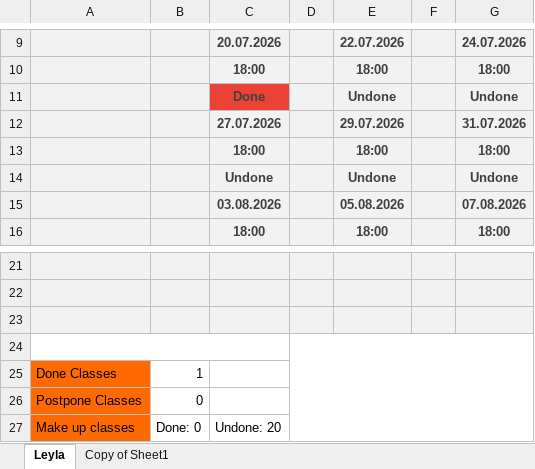
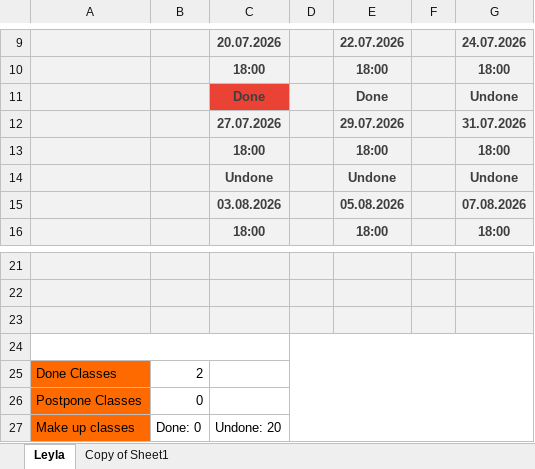
Before and after one commit to T-OsamaSaeed/Writing-Speaking, an Excel workbook: Info.xlsx, sheet Leyla, drawn as a sheet; only a part is shown, gaps mark what is left out; values as stored, in another font and other column widths than the file's, no borders; conditional formats not drawn; the diff names each change by its address in the sheet, - before the commit and + after, or states it on an @@ line.

```diff
--- a/Info.xlsx (sheet Leyla)
+++ b/Info.xlsx (sheet Leyla)
-E11: Undone
+E11: Done
-B25: 1
+B25: 2
```
Also changed, not shown: 14 other files.
